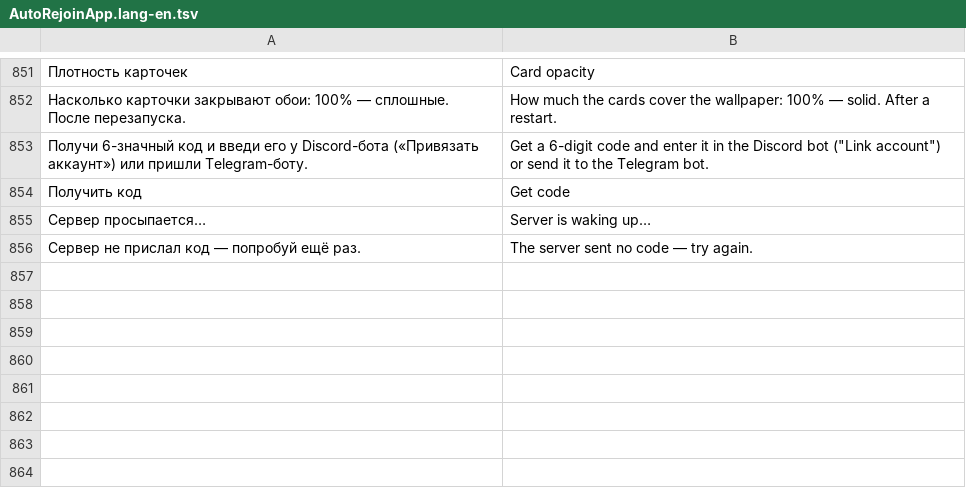
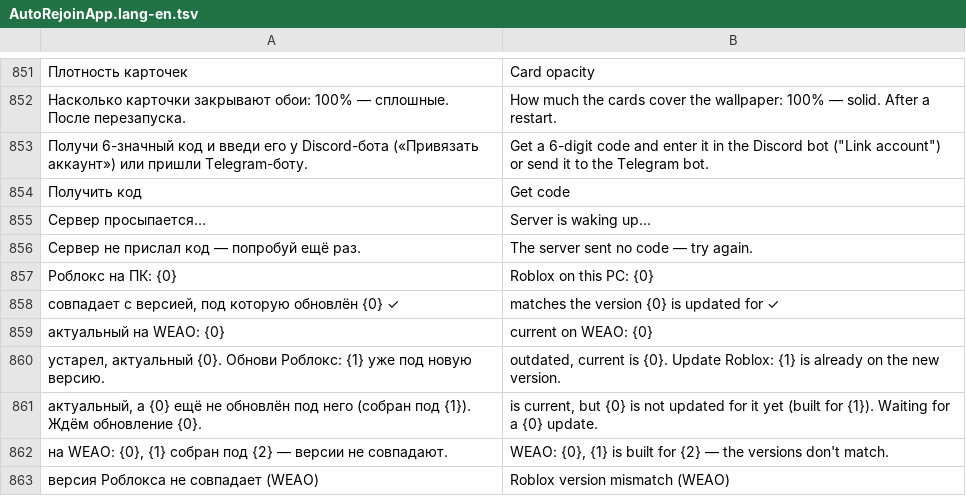
Before and after one commit to clxwnlessss/AutoRejoin, a TSV file: AutoRejoinApp.lang-en.tsv, drawn as a sheet; only a part is shown, gaps mark what is left out; the diff names each change by its address in the sheet, - before the commit and + after, or states it on an @@ line.

```diff
--- a/AutoRejoinApp.lang-en.tsv
+++ b/AutoRejoinApp.lang-en.tsv
+row 857: Роблокс на ПК: {0} | Roblox on this PC: {0}
+row 858: совпадает с версией, под которую обновлён {0} ✓ | matches the version {0} is updated for ✓
+row 859: актуальный на WEAO: {0} | current on WEAO: {0}
+row 860: устарел, актуальный {0}. Обнови Роблокс: {1} уже под новую версию. | outdated, current is {0}. Update Roblox: {1} is already on the new version.
+row 861: актуальный, а {0} ещё не обновлён под него (собран под {1}). Ждём обновление {0}. | is current, but {0} is not updated for it yet (built for {1}). Waiting for a {0} update.
+row 862: на WEAO: {0}, {1} собран под {2} — версии не совпадают. | WEAO: {0}, {1} is built for {2} — the versions don't match.
+row 863: версия Роблокса не совпадает (WEAO) | Roblox version mismatch (WEAO)
```
Also changed, not shown: 4 other files.
